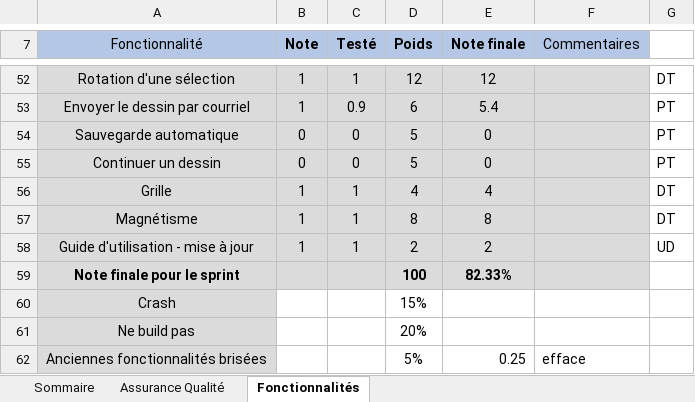
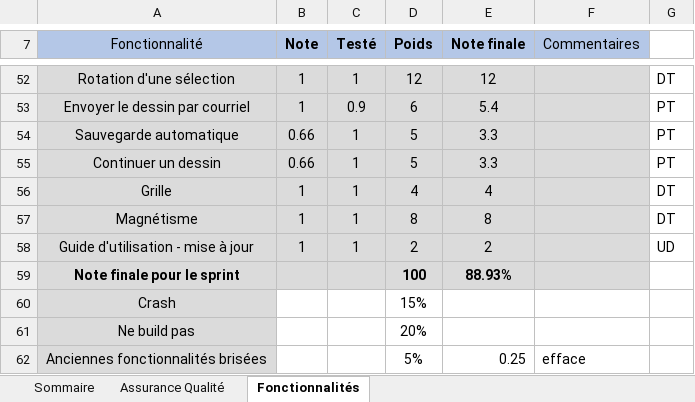
Before and after one commit to TristanPhilis/LOG2990_2nd_Year_Project, an Excel workbook: Equipe210.xlsx, sheet Fonctionnalités, drawn as a sheet; only a part is shown, gaps mark what is left out; values as stored, in another font and other column widths than the file's, no borders; the diff names each change by its address in the sheet, - before the commit and + after, or states it on an @@ line.

```diff
--- a/Equipe210.xlsx (sheet Fonctionnalités)
+++ b/Equipe210.xlsx (sheet Fonctionnalités)
-B54:B55 (Note): 0
+B54:B55 (Note): 0.66
-C54:C55 (Testé): 0
+C54:C55 (Testé): 1
-E54:E55 (Note finale): 0
+E54:E55 (Note finale): 3.3
-E59 (Note finale): 82.33%
+E59 (Note finale): 88.93%
```
Also changed, not shown: sheet Sommaire, sheet Assurance Qualité, 1 other file.
